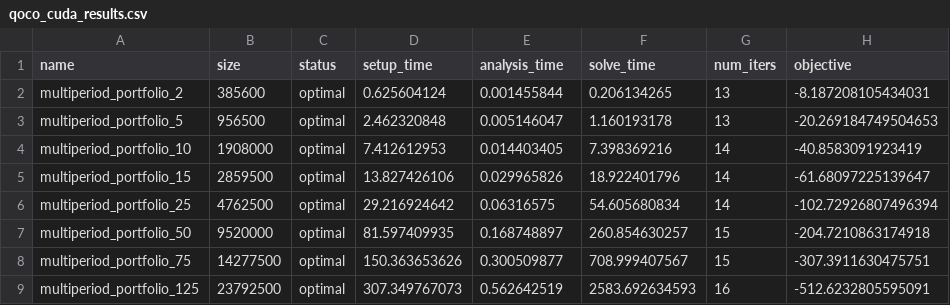
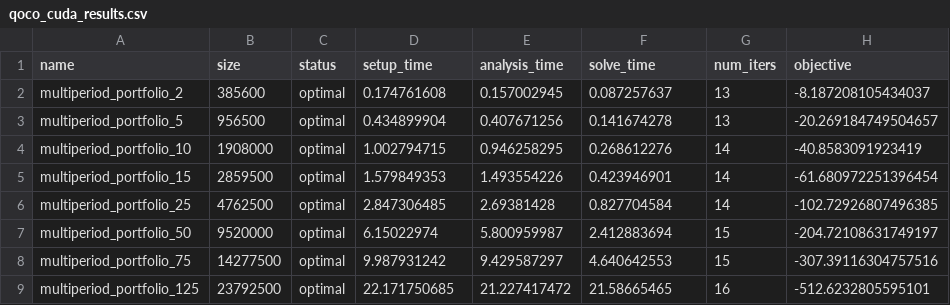
Before and after one commit to qoco-org/qoco-gpu-benchmarks, a CSV file: multiperiod_portfolio/qoco_cuda_results.csv, drawn as a sheet.

Commit message:
Add qocogpu results

```diff
--- a/multiperiod_portfolio/qoco_cuda_results.csv
+++ b/multiperiod_portfolio/qoco_cuda_results.csv
@@ -1,9 +1,9 @@
 name,size,status,setup_time,analysis_time,solve_time,num_iters,objective
-multiperiod_portfolio_2,385600,optimal,0.625604124,0.001455844,0.206134265,13,-8.187208105434031
-multiperiod_portfolio_5,956500,optimal,2.462320848,0.005146047,1.160193178,13,-20.269184749504653
-multiperiod_portfolio_10,1908000,optimal,7.412612953,0.014403405,7.398369216,14,-40.8583091923419
-multiperiod_portfolio_15,2859500,optimal,13.827426106,0.029965826,18.922401796,14,-61.68097225139647
-multiperiod_portfolio_25,4762500,optimal,29.216924642,0.06316575,54.605680834,14,-102.72926807496394
-multiperiod_portfolio_50,9520000,optimal,81.597409935,0.168748897,260.854630257,15,-204.7210863174918
-multiperiod_portfolio_75,14277500,optimal,150.363653626,0.300509877,708.999407567,15,-307.3911630475751
-multiperiod_portfolio_125,23792500,optimal,307.349767073,0.562642519,2583.692634593,16,-512.6232805595091
+multiperiod_portfolio_2,385600,optimal,0.174761608,0.157002945,0.087257637,13,-8.187208105434037
+multiperiod_portfolio_5,956500,optimal,0.434899904,0.407671256,0.141674278,13,-20.269184749504657
+multiperiod_portfolio_10,1908000,optimal,1.002794715,0.946258295,0.268612276,14,-40.8583091923419
+multiperiod_portfolio_15,2859500,optimal,1.579849353,1.493554226,0.423946901,14,-61.680972251396454
+multiperiod_portfolio_25,4762500,optimal,2.847306485,2.69381428,0.827704584,14,-102.72926807496385
+multiperiod_portfolio_50,9520000,optimal,6.15022974,5.800959987,2.412883694,15,-204.72108631749197
+multiperiod_portfolio_75,14277500,optimal,9.987931242,9.429587297,4.640642553,15,-307.39116304757516
+multiperiod_portfolio_125,23792500,optimal,22.171750685,21.227417472,21.58665465,16,-512.6232805595101
```
Also changed, not shown: tv_denoising/qoco_cuda_results.csv.
